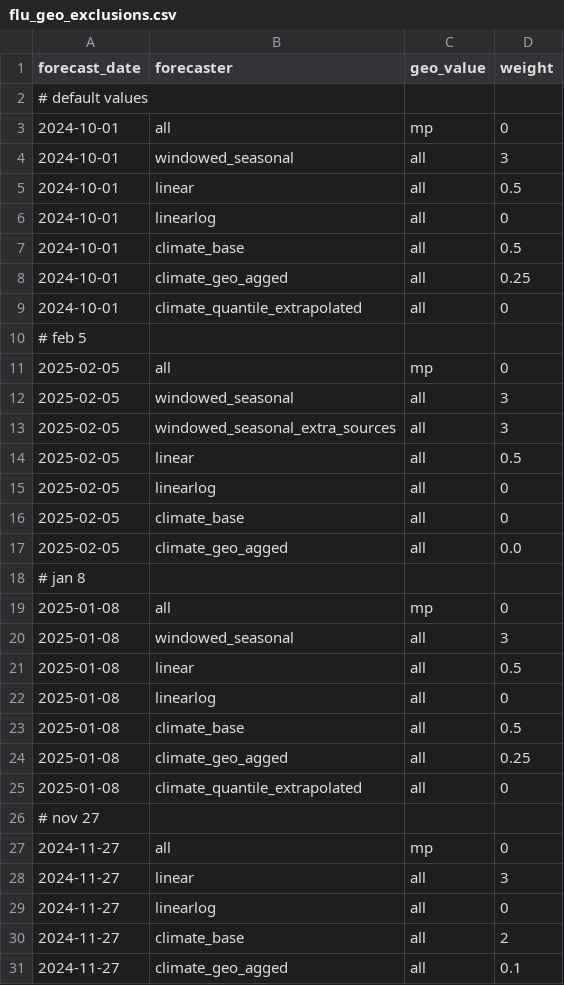
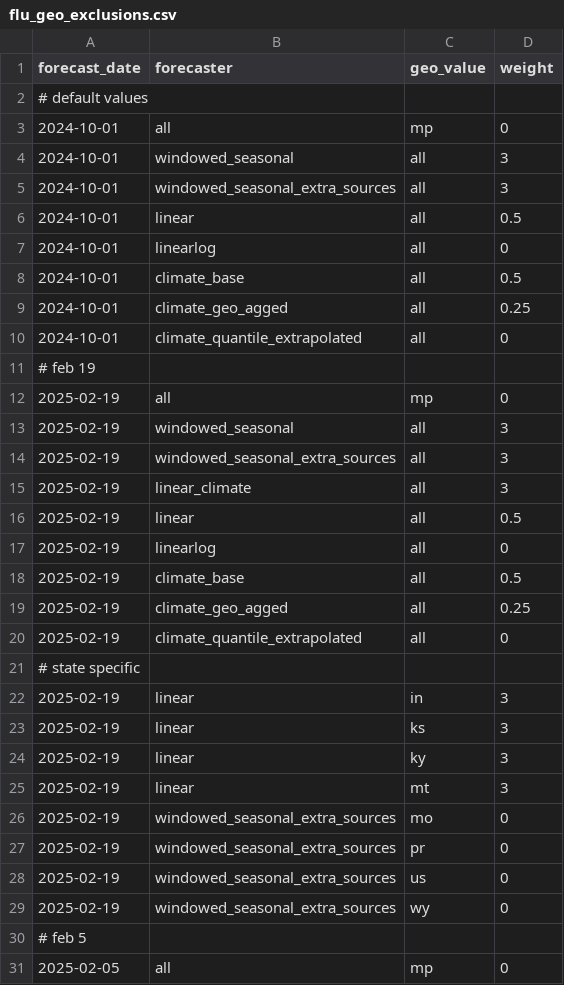
Before and after one commit to cmu-delphi/exploration-tooling, a CSV file: flu_geo_exclusions.csv, drawn as a sheet; only a part is shown; the shorter side is filled out with more unchanged rows; the diff names each change by its address in the sheet, - before the commit and + after, or states it on an @@ line.

Commit message:
fix: update flu+covid exclusions weights, minor pipeline tweaks

```diff
--- a/flu_geo_exclusions.csv
+++ b/flu_geo_exclusions.csv
+row 5: 2024-10-01 | windowed_seasonal_extra_sources | all | 3
+row 11: # feb 19
+row 12: 2025-02-19 | all | mp | 0
+row 13: 2025-02-19 | windowed_seasonal | all | 3
+row 14: 2025-02-19 | windowed_seasonal_extra_sources | all | 3
+row 15: 2025-02-19 | linear_climate | all | 3
+row 16: 2025-02-19 | linear | all | 0.5
+row 17: 2025-02-19 | linearlog | all | 0
+row 18: 2025-02-19 | climate_base | all | 0.5
+row 19: 2025-02-19 | climate_geo_agged | all | 0.25
+row 20: 2025-02-19 | climate_quantile_extrapolated | all | 0
+row 21: # state specific
+row 22: 2025-02-19 | linear | in | 3
+row 23: 2025-02-19 | linear | ks | 3
+row 24: 2025-02-19 | linear | ky | 3
+row 25: 2025-02-19 | linear | mt | 3
+row 26: 2025-02-19 | windowed_seasonal_extra_sources | mo | 0
+row 27: 2025-02-19 | windowed_seasonal_extra_sources | pr | 0
+row 28: 2025-02-19 | windowed_seasonal_extra_sources | us | 0
+row 29: 2025-02-19 | windowed_seasonal_extra_sources | wy | 0
```
Also changed, not shown: covid_geo_exclusions.csv, flu_data_substitutions.csv, 4 other files.
